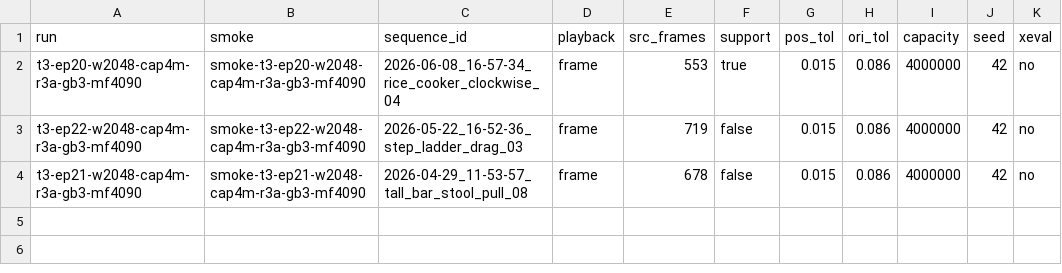
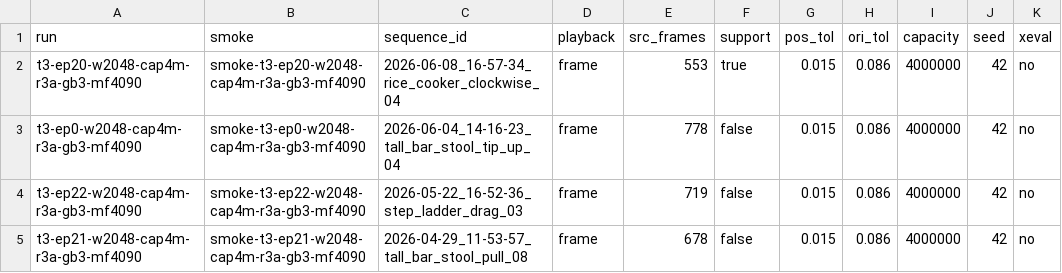
Before and after one commit to Manifold-ai/maniphys_lab_v2d_challenge, a TSV file: stages/policy/queues/mf4090_t3pg.expect.tsv, drawn as a sheet; the diff names each change by its address in the sheet, - before the commit and + after, or states it on an @@ line.

```diff
--- a/stages/policy/queues/mf4090_t3pg.expect.tsv
+++ b/stages/policy/queues/mf4090_t3pg.expect.tsv
+row 3: t3-ep0-w2048-cap4m-r3a-gb3-mf4090 | smoke-t3-ep0-w2048-cap4m-r3a-gb3-mf4090 | 2026-06-04_14-16-23_tall_bar_stool_tip_up_04 | frame | 778 | false | 0.015 | 0.086 | 4000000 | 42 | no
```
Also changed, not shown: stages/evaluate/exports/cand_t3_t3pg_mf4090.tsv, stages/evaluate/exports/cand_t3_t3qg_ml40.tsv, 16 other files.
